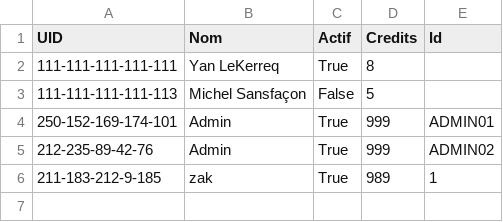
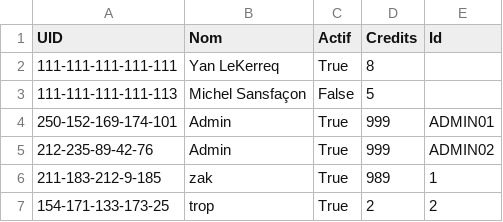
Before and after one commit to JeffloveJeanfrancois/Projet_Objet_Connecte_A25, a CSV file: cartes_autorisees.csv, drawn as a sheet; the diff names each change by its address in the sheet, - before the commit and + after, or states it on an @@ line.

```diff
--- a/cartes_autorisees.csv
+++ b/cartes_autorisees.csv
+row 7: 154-171-133-173-25 | trop | True | 2 | 2
```
Also changed, not shown: historique_acces.csv, 3 other files.
